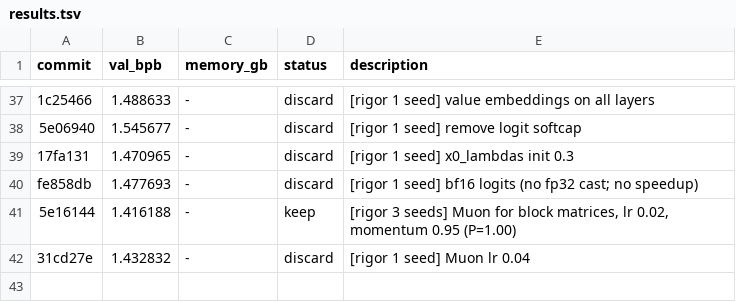
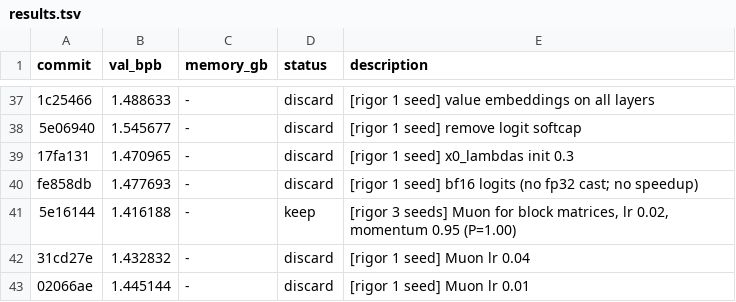
Before and after one commit to fgarau/autoresearch-mlx, a TSV file: results.tsv, drawn as a sheet; only a part is shown, gaps mark what is left out.

Commit message:
results: Muon lr 0.01 discard

```diff
--- a/results.tsv
+++ b/results.tsv
@@ -42 +42,2 @@ fe858db	1.477693	-	discard	[rigor 1 seed] bf16 logits (no fp32 cast; no speedup)
 31cd27e	1.432832	-	discard	[rigor 1 seed] Muon lr 0.04
+02066ae	1.445144	-	discard	[rigor 1 seed] Muon lr 0.01
```
